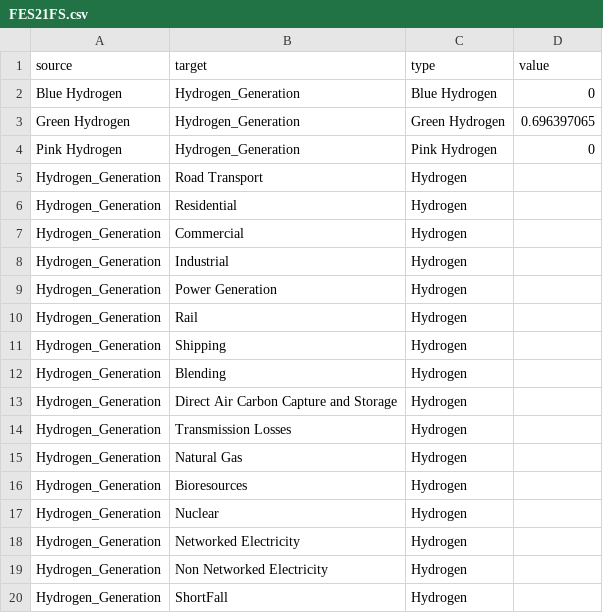
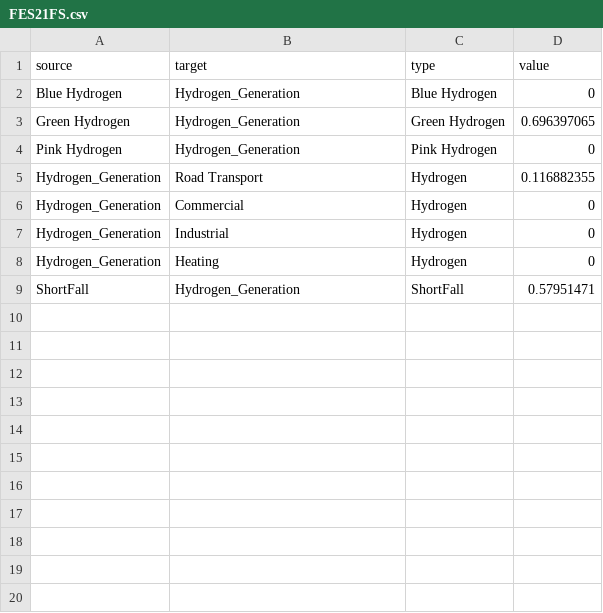
Before and after one commit to BenjaminGraves24/FYP, a CSV file: FES21FS.csv, drawn as a sheet.

```diff
--- a/FES21FS.csv
+++ b/FES21FS.csv
@@ -4,17 +4,6 @@ Green Hydrogen,Hydrogen_Generation,Green Hydrogen,0.696397065
 Pink Hydrogen,Hydrogen_Generation,Pink Hydrogen,0
-Hydrogen_Generation,Road Transport,Hydrogen,
-Hydrogen_Generation,Residential,Hydrogen,
-Hydrogen_Generation,Commercial,Hydrogen,
-Hydrogen_Generation,Industrial,Hydrogen,
-Hydrogen_Generation,Power Generation,Hydrogen,
-Hydrogen_Generation,Rail,Hydrogen,
-Hydrogen_Generation,Shipping,Hydrogen,
-Hydrogen_Generation,Blending,Hydrogen,
-Hydrogen_Generation,Direct Air Carbon Capture and Storage,Hydrogen,
-Hydrogen_Generation,Transmission Losses,Hydrogen,
-Hydrogen_Generation,Natural Gas,Hydrogen,
-Hydrogen_Generation,Bioresources,Hydrogen,
-Hydrogen_Generation,Nuclear,Hydrogen,
-Hydrogen_Generation,Networked Electricity,Hydrogen,
-Hydrogen_Generation,Non Networked Electricity,Hydrogen,
-Hydrogen_Generation,ShortFall,Hydrogen,
+Hydrogen_Generation,Road Transport,Hydrogen,0.116882355
+Hydrogen_Generation,Commercial,Hydrogen,0
+Hydrogen_Generation,Industrial,Hydrogen,0
+Hydrogen_Generation,Heating,Hydrogen,0
+ShortFall,Hydrogen_Generation,ShortFall,0.57951471
```
Also changed, not shown: FES21CT.csv, FES21LTW.csv, 7 other files.
